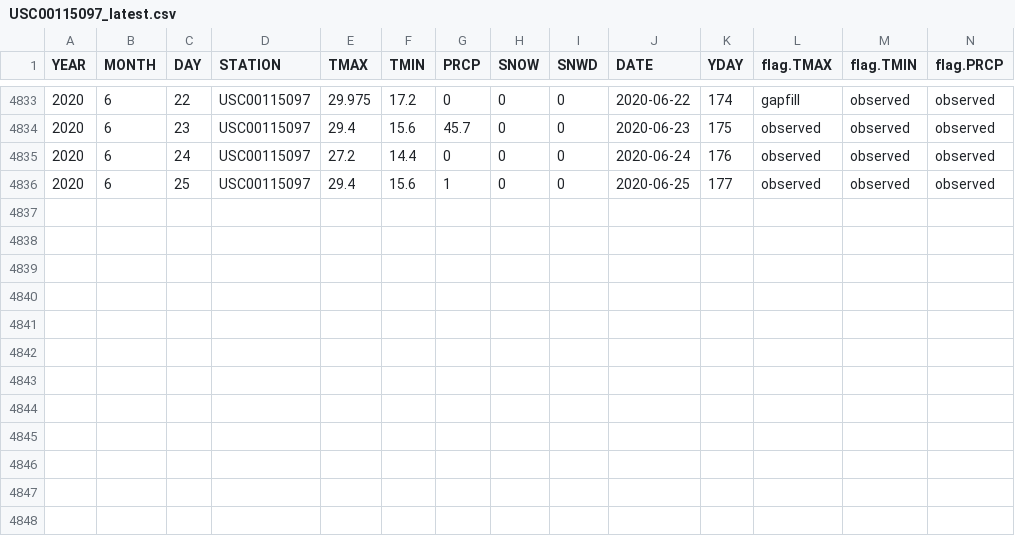
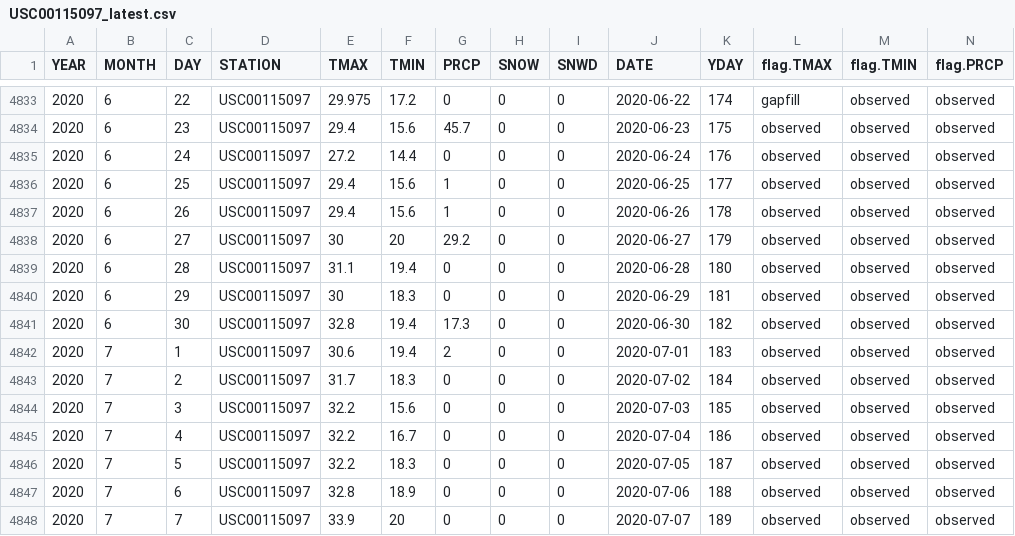
Before and after one commit to MortonArb-ForestEcology/Phenology_LivingCollections, a CSV file: data_raw/meteorology/GHCN_extracted/USC00115097_latest.csv, drawn as a sheet; only a part is shown, gaps mark what is left out; rows hold the shown columns only; the diff names each change by its address in the sheet, - before the commit and + after, or states it on an @@ line.

```diff
--- a/data_raw/meteorology/GHCN_extracted/USC00115097_latest.csv
+++ b/data_raw/meteorology/GHCN_extracted/USC00115097_latest.csv
+row 4837: 2020 | 6 | 26 | USC00115097 | 29.4 | 15.6 | 1 | 0 | 0 | 2020-06-26 | 178 | observed | observed | observed
+row 4838: 2020 | 6 | 27 | USC00115097 | 30 | 20 | 29.2 | 0 | 0 | 2020-06-27 | 179 | observed | observed | observed
+row 4839: 2020 | 6 | 28 | USC00115097 | 31.1 | 19.4 | 0 | 0 | 0 | 2020-06-28 | 180 | observed | observed | observed
+row 4840: 2020 | 6 | 29 | USC00115097 | 30 | 18.3 | 0 | 0 | 0 | 2020-06-29 | 181 | observed | observed | observed
+row 4841: 2020 | 6 | 30 | USC00115097 | 32.8 | 19.4 | 17.3 | 0 | 0 | 2020-06-30 | 182 | observed | observed | observed
+row 4842: 2020 | 7 | 1 | USC00115097 | 30.6 | 19.4 | 2 | 0 | 0 | 2020-07-01 | 183 | observed | observed | observed
+row 4843: 2020 | 7 | 2 | USC00115097 | 31.7 | 18.3 | 0 | 0 | 0 | 2020-07-02 | 184 | observed | observed | observed
+row 4844: 2020 | 7 | 3 | USC00115097 | 32.2 | 15.6 | 0 | 0 | 0 | 2020-07-03 | 185 | observed | observed | observed
+row 4845: 2020 | 7 | 4 | USC00115097 | 32.2 | 16.7 | 0 | 0 | 0 | 2020-07-04 | 186 | observed | observed | observed
+row 4846: 2020 | 7 | 5 | USC00115097 | 32.2 | 18.3 | 0 | 0 | 0 | 2020-07-05 | 187 | observed | observed | observed
+row 4847: 2020 | 7 | 6 | USC00115097 | 32.8 | 18.9 | 0 | 0 | 0 | 2020-07-06 | 188 | observed | observed | observed
+row 4848: 2020 | 7 | 7 | USC00115097 | 33.9 | 20 | 0 | 0 | 0 | 2020-07-07 | 189 | observed | observed | observed
```
Also changed, not shown: 2 other files.
